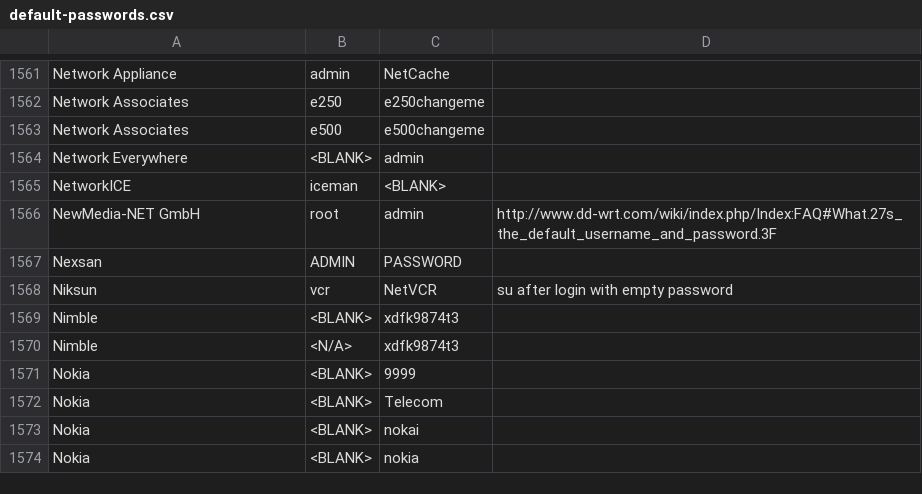
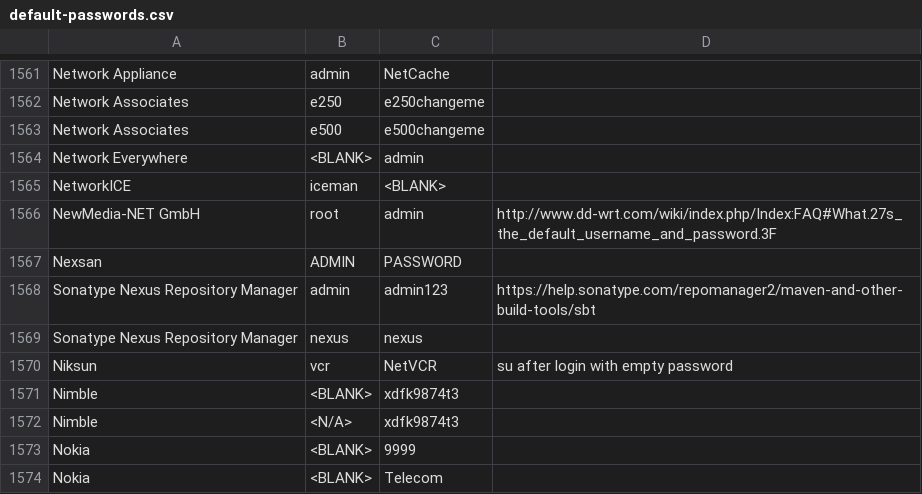
Before and after one commit to danielmiessler/SecLists, a CSV file: Passwords/Default-Credentials/default-passwords.csv, drawn as a sheet; only a part is shown, gaps mark what is left out; the shorter side is filled out with more unchanged rows.

Commit message:
Update with Sonatype Nexus Default Passwords:
1568 - Sonatype Nexus Repository Manager,admin,admin123,https://help.sonatype.com/repomanager2/maven-and-other-build-tools/sbt
1569 - Sonatype Nexus Repository Manager,nexus,nexus,

```diff
--- a/Passwords/Default-Credentials/default-passwords.csv
+++ b/Passwords/Default-Credentials/default-passwords.csv
@@ -1567,2 +1567,4 @@ NewMedia-NET GmbH,root,admin,http://www.dd-wrt.com/wiki/index.php/Index:FAQ#What
 Nexsan,ADMIN,PASSWORD,
+Sonatype Nexus Repository Manager,admin,admin123,https://help.sonatype.com/repomanager2/maven-and-other-build-tools/sbt
+Sonatype Nexus Repository Manager,nexus,nexus,
 Niksun,vcr,NetVCR,su after login with empty password
```
